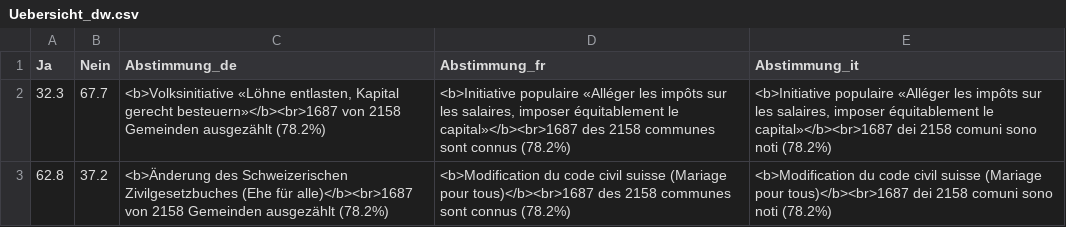
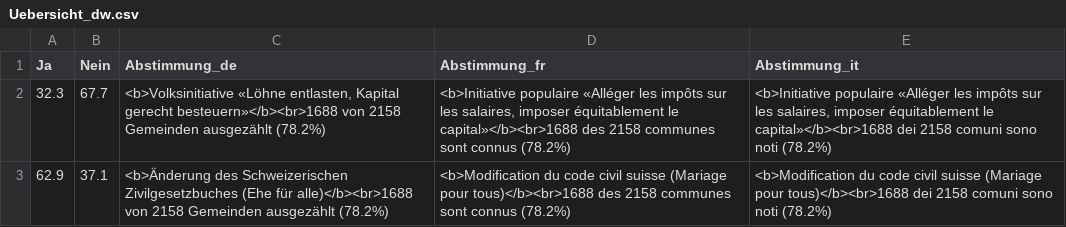
Before and after one commit to awp-finanznachrichten/lena_september2021, a CSV file: Output/Uebersicht_dw.csv, drawn as a sheet.

```diff
--- a/Output/Uebersicht_dw.csv
+++ b/Output/Uebersicht_dw.csv
@@ -1,3 +1,3 @@
 "Ja","Nein","Abstimmung_de","Abstimmung_fr","Abstimmung_it"
-32.3,67.7,"<b>Volksinitiative «Löhne entlasten, Kapital gerecht besteuern»</b><br>1687 von 2158 Gemeinden ausgezählt (78.2%)","<b>Initiative populaire «Alléger les impôts sur les salaires, imposer équitablement le capital»</b><br>1687 des 2158 communes sont connus (78.2%)","<b>Initiative populaire «Alléger les impôts sur les salaires, imposer équitablement le capital»</b><br>1687 dei 2158 comuni sono noti (78.2%)"
-62.8,37.2,"<b>Änderung des Schweizerischen Zivilgesetzbuches (Ehe für alle)</b><br>1687 von 2158 Gemeinden ausgezählt (78.2%)","<b>Modification du code civil suisse (Mariage pour tous)</b><br>1687 des 2158 communes sont connus (78.2%)","<b>Modification du code civil suisse (Mariage pour tous)</b><br>1687 dei 2158 comuni sono noti (78.2%)"
+32.3,67.7,"<b>Volksinitiative «Löhne entlasten, Kapital gerecht besteuern»</b><br>1688 von 2158 Gemeinden ausgezählt (78.2%)","<b>Initiative populaire «Alléger les impôts sur les salaires, imposer équitablement le capital»</b><br>1688 des 2158 communes sont connus (78.2%)","<b>Initiative populaire «Alléger les impôts sur les salaires, imposer équitablement le capital»</b><br>1688 dei 2158 comuni sono noti (78.2%)"
+62.9,37.1,"<b>Änderung des Schweizerischen Zivilgesetzbuches (Ehe für alle)</b><br>1688 von 2158 Gemeinden ausgezählt (78.2%)","<b>Modification du code civil suisse (Mariage pour tous)</b><br>1688 des 2158 communes sont connus (78.2%)","<b>Modification du code civil suisse (Mariage pour tous)</b><br>1688 dei 2158 comuni sono noti (78.2%)"
```
Also changed, not shown: Output/Ehe_all_data.csv, Output/Ehe_dw_kantone.csv, 5 other files.
